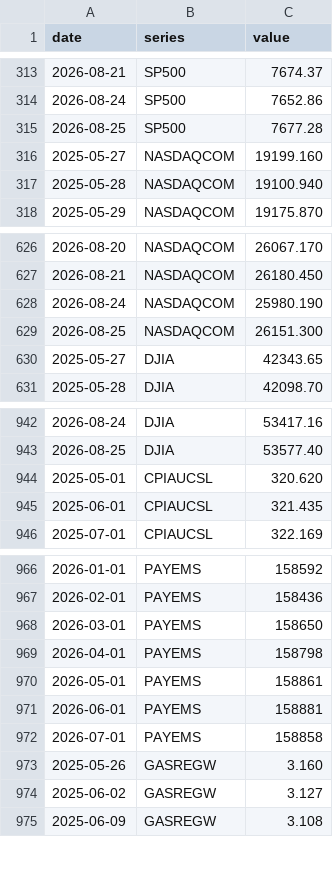
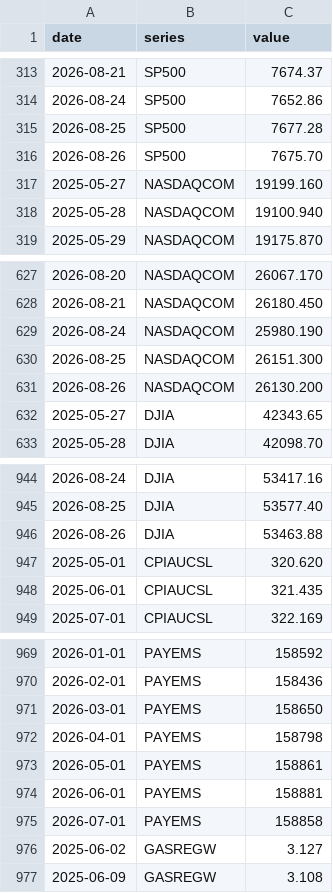
Before and after one commit to davidmold/spockpoll, a CSV file: economic.csv, drawn as a sheet; only a part is shown, gaps mark what is left out; removed rows and columns are numbered as before the commit, all else as after; the diff names each change by its address in the sheet, - before the commit and + after, or states it on an @@ line.

```diff
--- a/economic.csv
+++ b/economic.csv
+row 316: 2026-08-26 | SP500 | 7675.70
+row 631: 2026-08-26 | NASDAQCOM | 26130.200
+row 946: 2026-08-26 | DJIA | 53463.88
-row 973: 2025-05-26 | GASREGW | 3.160
```
Also changed, not shown: president.csv.
